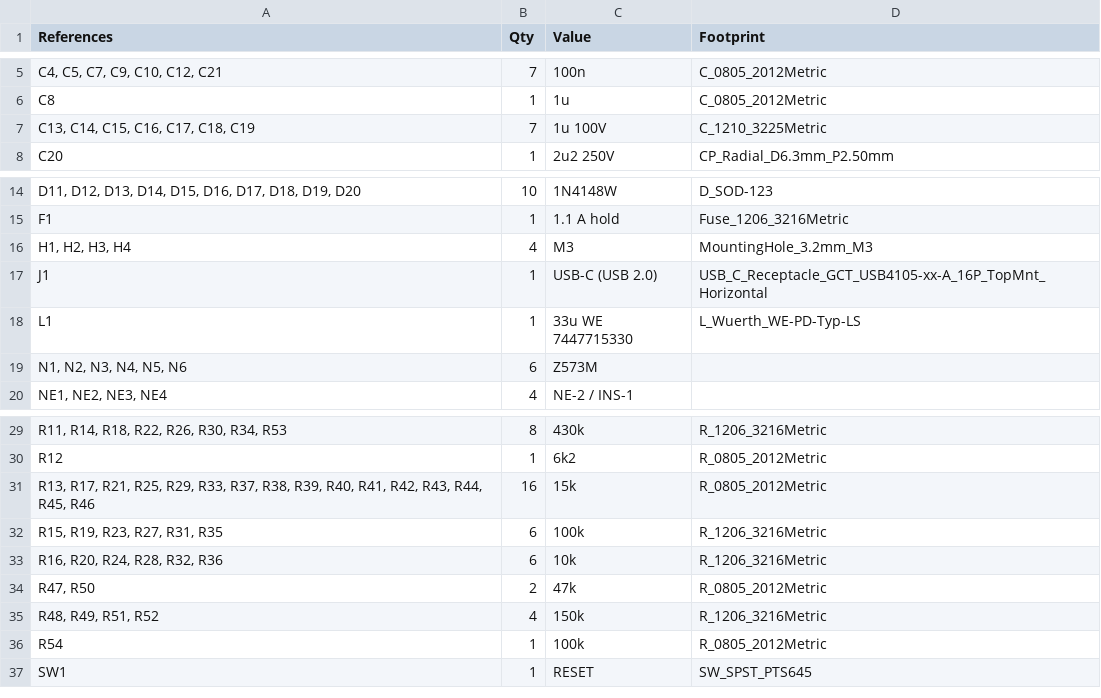
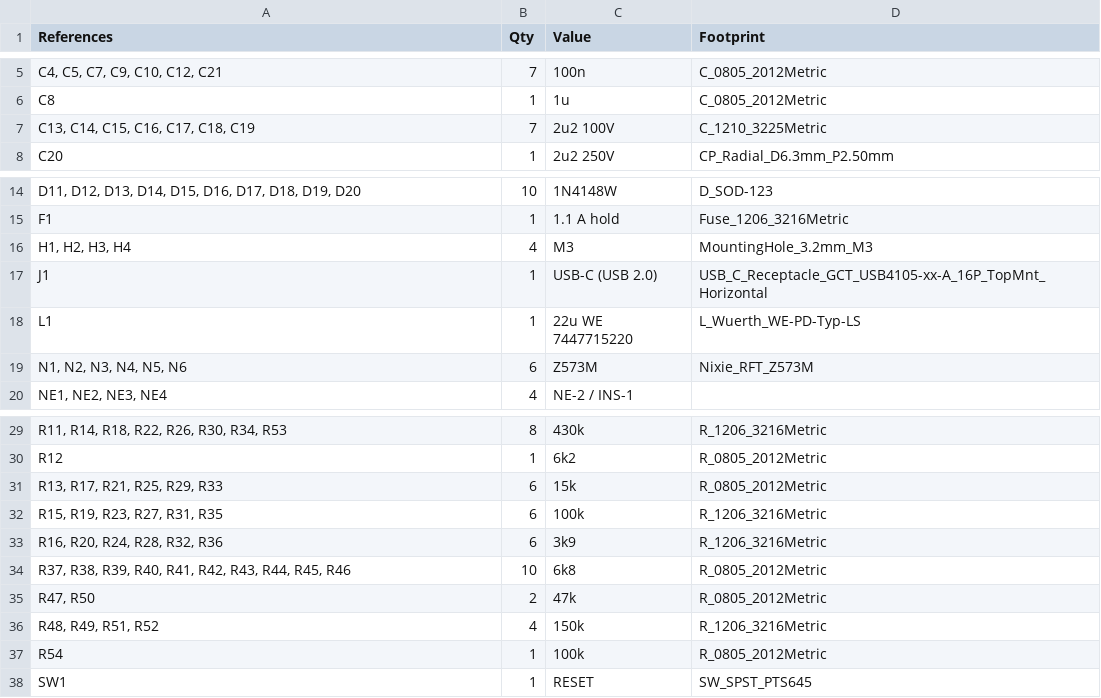
Before and after one commit to ScaleDIN/electroNIX-ESP32, a CSV file: hardware/electroNIX-USB/electroNIX-USB-6tube-bom.csv, drawn as a sheet; only a part is shown, gaps mark what is left out; the diff names each change by its address in the sheet, - before the commit and + after, or states it on an @@ line.

```diff
--- a/hardware/electroNIX-USB/electroNIX-USB-6tube-bom.csv
+++ b/hardware/electroNIX-USB/electroNIX-USB-6tube-bom.csv
-C7 (Value): 1u 100V
+C7 (Value): 2u2 100V
-C18 (Value): 33u WE 7447715330
+C18 (Value): 22u WE 7447715220
-D19 (Footprint): (empty)
+D19 (Footprint): Nixie_RFT_Z573M
-A31 (References): …R25, R29, R33, R37, R38, R39, R40, R41, R42, R43, R44, R45, R46
+A31 (References): …R25, R29, R33
-B31 (Qty): 16
+B31 (Qty): 6
-C33 (Value): 10k
+C33 (Value): 3k9
+row 34: R37, R38, R39, R40, R41, R42, R43, R44, R45, R46 | 10 | 6k8 | R_0805_2012Metric
```
Also changed, not shown: hardware/electroNIX-USB/electroNIX-USB-4tube-bom.csv, 17 other files.
